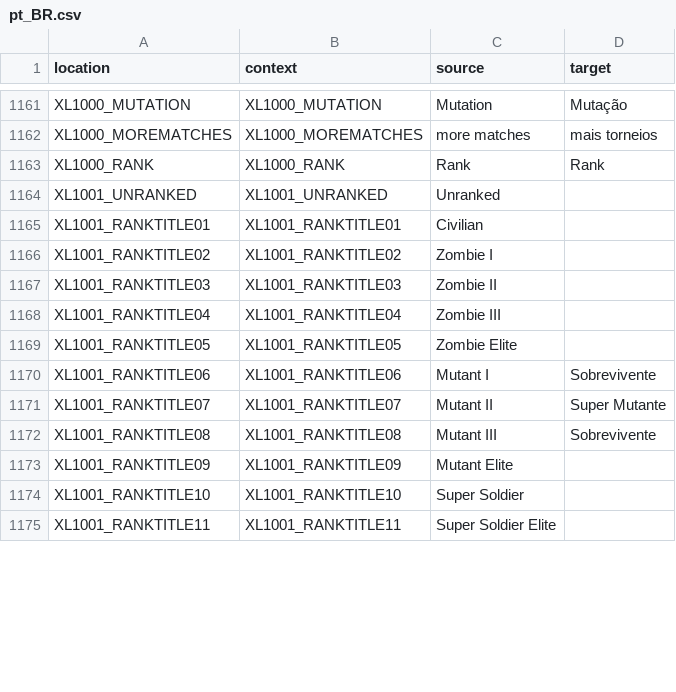
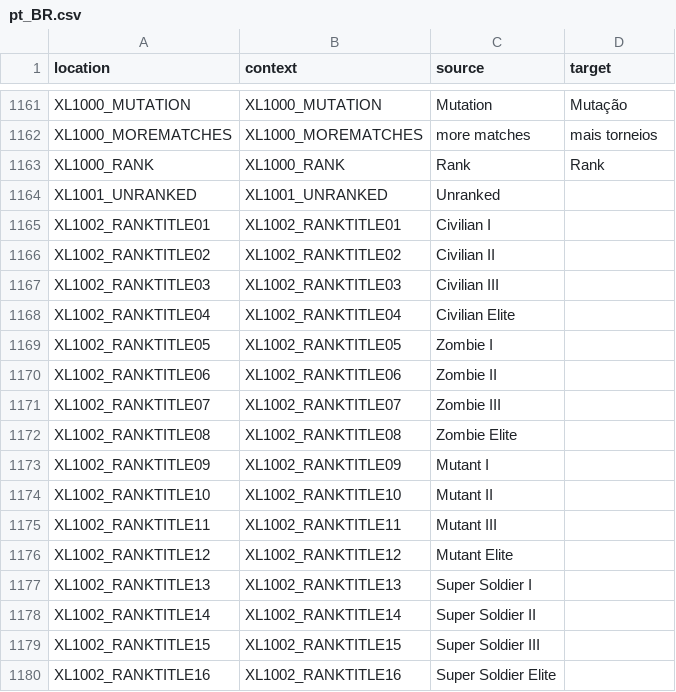
Before and after one commit to bencelot/GeneshiftTranslations, a CSV file: pt_BR.csv, drawn as a sheet; only a part is shown, gaps mark what is left out; the diff covers the shown part only.

```diff
--- a/pt_BR.csv
+++ b/pt_BR.csv
@@ -1164,12 +1164,17 @@
 "XL1001_UNRANKED","XL1001_UNRANKED","Unranked",""
-"XL1001_RANKTITLE01","XL1001_RANKTITLE01","Civilian",""
-"XL1001_RANKTITLE02","XL1001_RANKTITLE02","Zombie I",""
-"XL1001_RANKTITLE03","XL1001_RANKTITLE03","Zombie II",""
-"XL1001_RANKTITLE04","XL1001_RANKTITLE04","Zombie III",""
-"XL1001_RANKTITLE05","XL1001_RANKTITLE05","Zombie Elite",""
-"XL1001_RANKTITLE06","XL1001_RANKTITLE06","Mutant I","Sobrevivente"
-"XL1001_RANKTITLE07","XL1001_RANKTITLE07","Mutant II","Super Mutante"
-"XL1001_RANKTITLE08","XL1001_RANKTITLE08","Mutant III","Sobrevivente"
-"XL1001_RANKTITLE09","XL1001_RANKTITLE09","Mutant Elite",""
-"XL1001_RANKTITLE10","XL1001_RANKTITLE10","Super Soldier",""
-"XL1001_RANKTITLE11","XL1001_RANKTITLE11","Super Soldier Elite",""
+"XL1002_RANKTITLE01","XL1002_RANKTITLE01","Civilian I",""
+"XL1002_RANKTITLE02","XL1002_RANKTITLE02","Civilian II",""
+"XL1002_RANKTITLE03","XL1002_RANKTITLE03","Civilian III",""
+"XL1002_RANKTITLE04","XL1002_RANKTITLE04","Civilian Elite",""
+"XL1002_RANKTITLE05","XL1002_RANKTITLE05","Zombie I",""
+"XL1002_RANKTITLE06","XL1002_RANKTITLE06","Zombie II",""
+"XL1002_RANKTITLE07","XL1002_RANKTITLE07","Zombie III",""
+"XL1002_RANKTITLE08","XL1002_RANKTITLE08","Zombie Elite",""
+"XL1002_RANKTITLE09","XL1002_RANKTITLE09","Mutant I",""
+"XL1002_RANKTITLE10","XL1002_RANKTITLE10","Mutant II",""
+"XL1002_RANKTITLE11","XL1002_RANKTITLE11","Mutant III",""
+"XL1002_RANKTITLE12","XL1002_RANKTITLE12","Mutant Elite",""
+"XL1002_RANKTITLE13","XL1002_RANKTITLE13","Super Soldier I",""
+"XL1002_RANKTITLE14","XL1002_RANKTITLE14","Super Soldier II",""
+"XL1002_RANKTITLE15","XL1002_RANKTITLE15","Super Soldier III",""
+"XL1002_RANKTITLE16","XL1002_RANKTITLE16","Super Soldier Elite",""
```
Also changed, not shown: 4 added rows, 2 removed rows and 8 edited cells elsewhere in this file, de.csv, en.csv, 4 other files.
